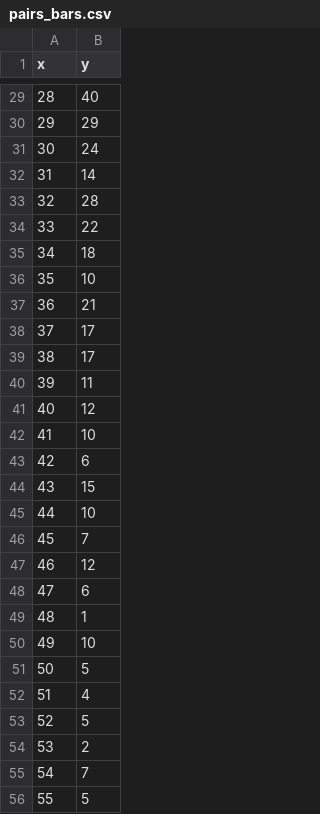
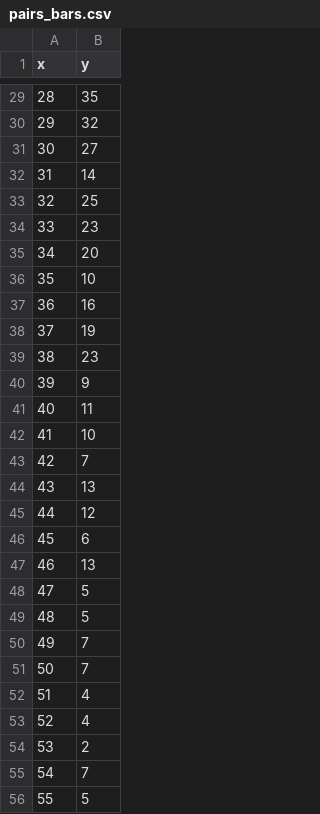
Before and after one commit to jvanbruegge/idp-futulog, a CSV file: pairs_bars.csv, drawn as a sheet; only a part is shown, gaps mark what is left out; the diff covers the shown part only.

```diff
--- a/pairs_bars.csv
+++ b/pairs_bars.csv
@@ -29,26 +29,26 @@ x,y
-28,40
-29,29
-30,24
+28,35
+29,32
+30,27
 31,14
-32,28
-33,22
-34,18
+32,25
+33,23
+34,20
 35,10
-36,21
-37,17
-38,17
-39,11
-40,12
+36,16
+37,19
+38,23
+39,9
+40,11
 41,10
-42,6
-43,15
-44,10
-45,7
-46,12
-47,6
-48,1
-49,10
-50,5
+42,7
+43,13
+44,12
+45,6
+46,13
+47,5
+48,5
+49,7
+50,7
 51,4
-52,5
+52,4
 53,2
```
Also changed, not shown: 1 added row, 4 removed rows and 49 edited cells elsewhere in this file.
